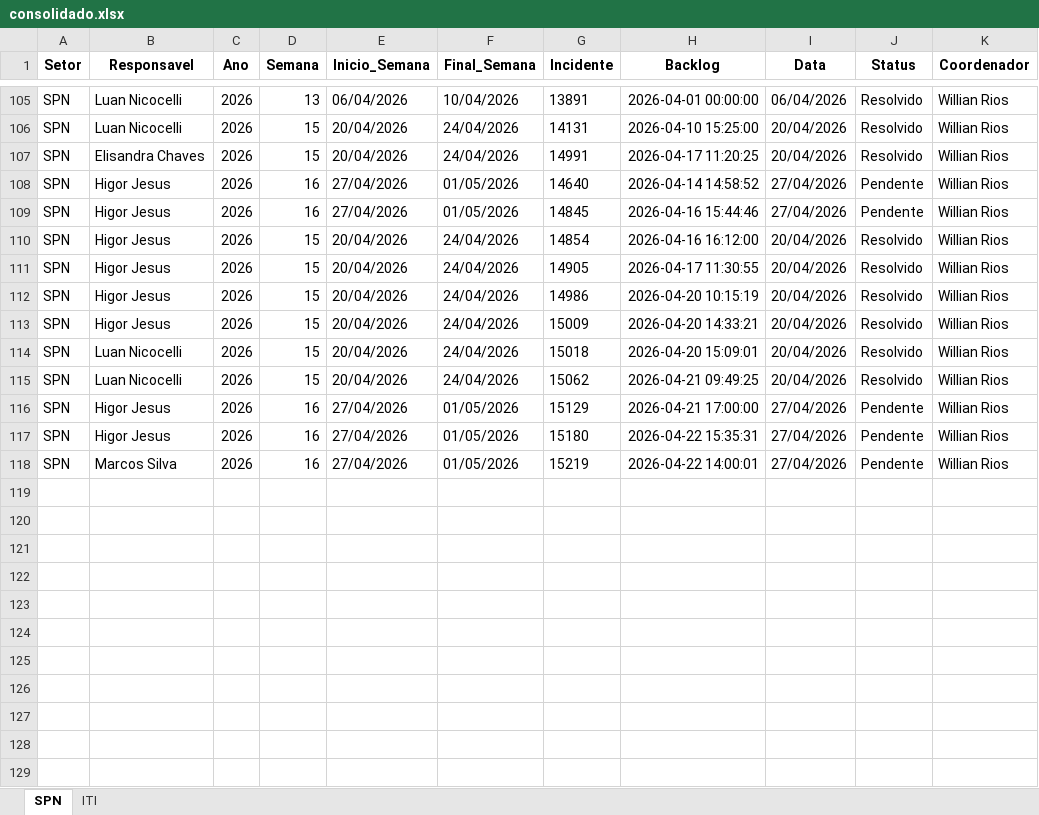
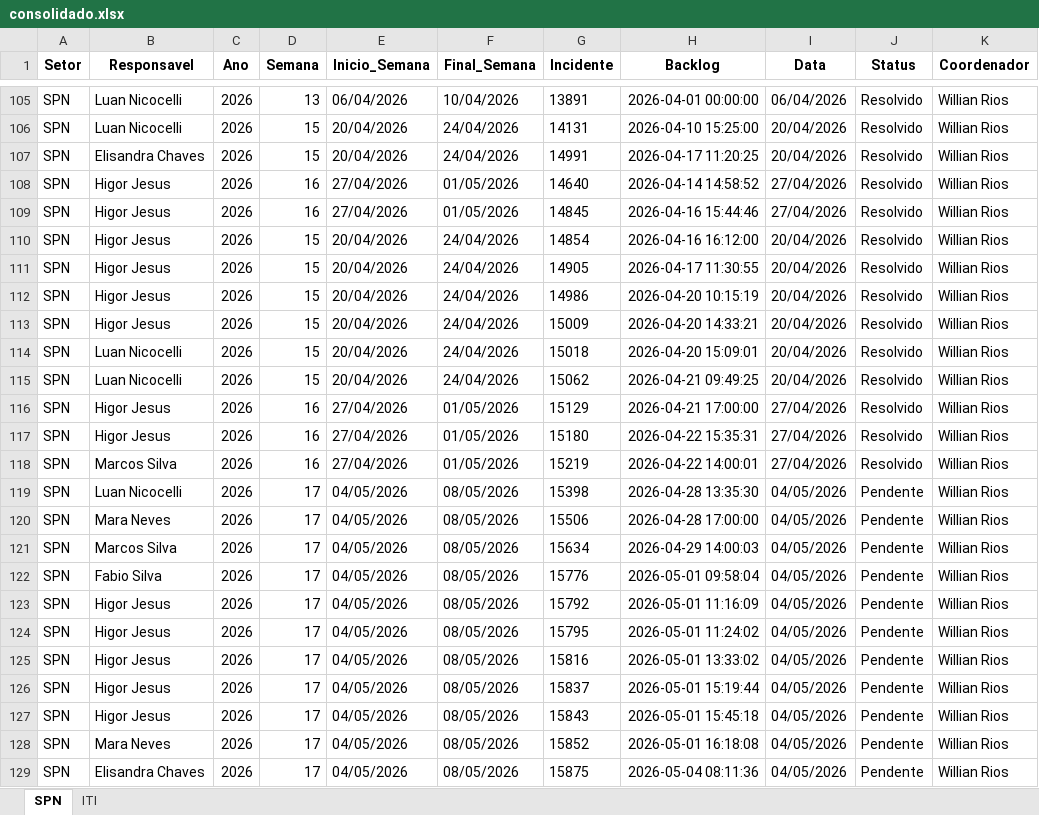
Before and after one commit to GeekFrancisco/Franciscodatais, an Excel workbook: data/base/consolidado.xlsx, sheet SPN, drawn as a sheet; only a part is shown, gaps mark what is left out; values as stored, in another font and other column widths than the file's, no borders; the diff names each change by its address in the sheet, - before the commit and + after, or states it on an @@ line.

```diff
--- a/data/base/consolidado.xlsx (sheet SPN)
+++ b/data/base/consolidado.xlsx (sheet SPN)
-J108:J109 (Status): Pendente
+J108:J109 (Status): Resolvido
-J116:J118 (Status): Pendente
+J116:J118 (Status): Resolvido
+row 119: SPN | Luan Nicocelli | 2026 | 17 | 04/05/2026 | 08/05/2026 | 15398 | 2026-04-28 13:35:30 | 04/05/2026 | Pendente | Willian Rios
+row 120: SPN | Mara Neves | 2026 | 17 | 04/05/2026 | 08/05/2026 | 15506 | 2026-04-28 17:00:00 | 04/05/2026 | Pendente | Willian Rios
+row 121: SPN | Marcos Silva | 2026 | 17 | 04/05/2026 | 08/05/2026 | 15634 | 2026-04-29 14:00:03 | 04/05/2026 | Pendente | Willian Rios
+row 122: SPN | Fabio Silva | 2026 | 17 | 04/05/2026 | 08/05/2026 | 15776 | 2026-05-01 09:58:04 | 04/05/2026 | Pendente | Willian Rios
+row 123: SPN | Higor Jesus | 2026 | 17 | 04/05/2026 | 08/05/2026 | 15792 | 2026-05-01 11:16:09 | 04/05/2026 | Pendente | Willian Rios
+row 124: SPN | Higor Jesus | 2026 | 17 | 04/05/2026 | 08/05/2026 | 15795 | 2026-05-01 11:24:02 | 04/05/2026 | Pendente | Willian Rios
+row 125: SPN | Higor Jesus | 2026 | 17 | 04/05/2026 | 08/05/2026 | 15816 | 2026-05-01 13:33:02 | 04/05/2026 | Pendente | Willian Rios
+row 126: SPN | Higor Jesus | 2026 | 17 | 04/05/2026 | 08/05/2026 | 15837 | 2026-05-01 15:19:44 | 04/05/2026 | Pendente | Willian Rios
+row 127: SPN | Higor Jesus | 2026 | 17 | 04/05/2026 | 08/05/2026 | 15843 | 2026-05-01 15:45:18 | 04/05/2026 | Pendente | Willian Rios
+row 128: SPN | Mara Neves | 2026 | 17 | 04/05/2026 | 08/05/2026 | 15852 | 2026-05-01 16:18:08 | 04/05/2026 | Pendente | Willian Rios
+row 129: SPN | Elisandra Chaves | 2026 | 17 | 04/05/2026 | 08/05/2026 | 15875 | 2026-05-04 08:11:36 | 04/05/2026 | Pendente | Willian Rios
```
Also changed, not shown: sheet ITI, data/base/Backlog_16.xlsx, 1 other file.
